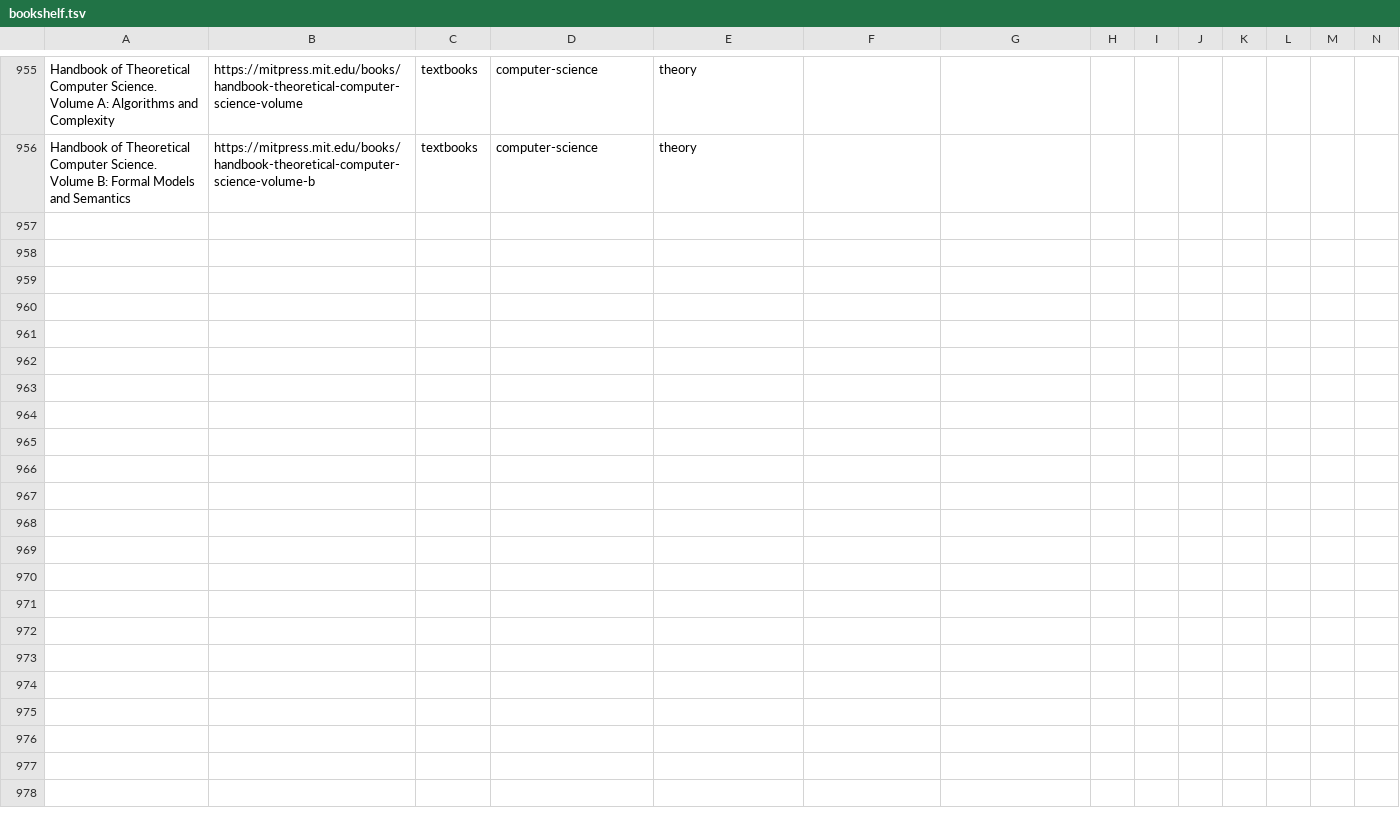
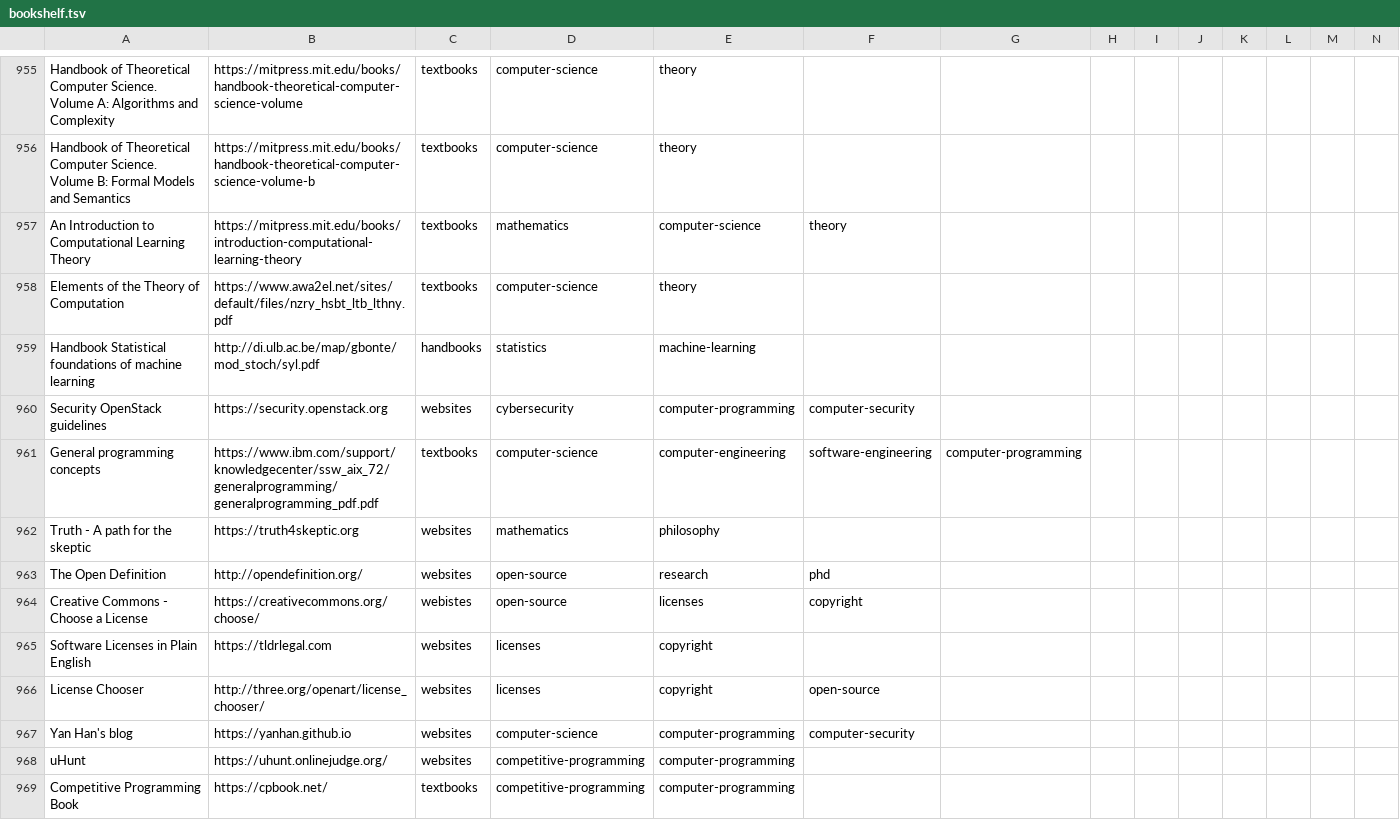
Before and after one commit to marcofavorito/my-bookshelf, a TSV file: bookshelf.tsv, drawn as a sheet; only a part is shown, gaps mark what is left out; rows hold the shown columns only; the diff names each change by its address in the sheet, - before the commit and + after, or states it on an @@ line.

Commit message:
add books/websites on computer science, programming, security, open-source

```diff
--- a/bookshelf.tsv
+++ b/bookshelf.tsv
+row 957: An Introduction to Computational Learning Theory | https://mitpress.mit.edu/books/introduction-computational-learning-theory | textbooks | mathematics | computer-science | theory
+row 958: Elements of the Theory of Computation | https://www.awa2el.net/sites/default/files/nzry_hsbt_ltb_lthny.pdf | textbooks | computer-science | theory
+row 959: Handbook Statistical foundations of machine learning | http://di.ulb.ac.be/map/gbonte/mod_stoch/syl.pdf | handbooks | statistics | machine-learning
+row 960: Security OpenStack guidelines | https://security.openstack.org | websites | cybersecurity | computer-programming | computer-security
+row 961: General programming concepts | https://www.ibm.com/support/knowledgecenter/ssw_aix_72/generalprogramming/generalprogramming_pdf.pdf | textbooks | computer-science | computer-engineering | software-engineering | computer-programming
+row 962: Truth - A path for the skeptic | https://truth4skeptic.org | websites | mathematics | philosophy
+row 963: The Open Definition | http://opendefinition.org/ | websites | open-source | research | phd
+row 964: Creative Commons - Choose a License | https://creativecommons.org/choose/ | webistes | open-source | licenses | copyright
+row 965: Software Licenses in Plain English | https://tldrlegal.com | websites | licenses | copyright
+row 966: License Chooser | http://three.org/openart/license_chooser/ | websites | licenses | copyright | open-source
+row 967: Yan Han's blog | https://yanhan.github.io | websites | computer-science | computer-programming | computer-security
+row 968: uHunt | https://uhunt.onlinejudge.org/ | websites | competitive-programming | computer-programming
+row 969: Competitive Programming Book | https://cpbook.net/ | textbooks | competitive-programming | computer-programming
```
